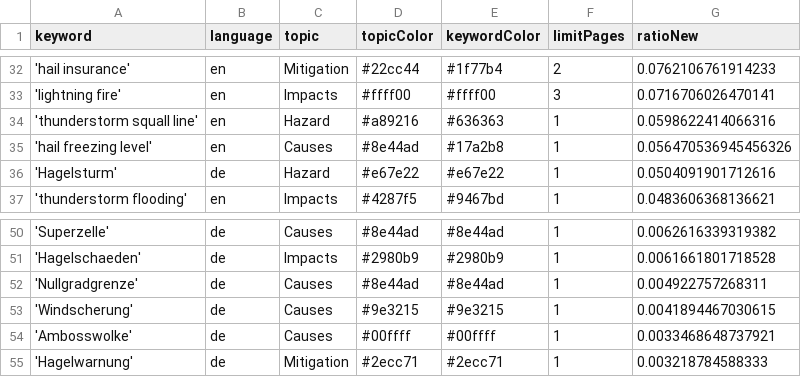
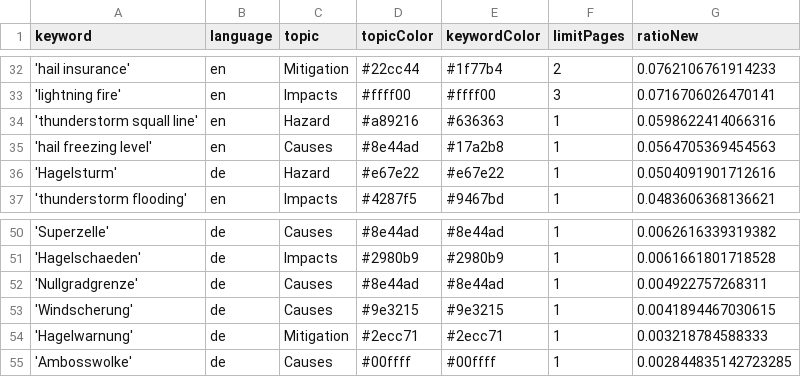
Before and after one commit to TinoH91news/ThunderstormIsComing, a CSV file: keywords.csv, drawn as a sheet; only a part is shown, gaps mark what is left out.

Commit message:
Commit from GitHub Actions (harvest:0.0)

```diff
--- a/keywords.csv
+++ b/keywords.csv
@@ -34,3 +34,3 @@ keyword,language,topic,topicColor,keywordColor,limitPages,ratioNew
 'thunderstorm squall line',en,Hazard,#a89216,#636363,1,0.0598622414066316
-'hail freezing level',en,Causes,#8e44ad,#17a2b8,1,0.056470536945456326
+'hail freezing level',en,Causes,#8e44ad,#17a2b8,1,0.0564705369454563
 'Hagelsturm',de,Hazard,#e67e22,#e67e22,1,0.0504091901712616
@@ -53,3 +53,3 @@ keyword,language,topic,topicColor,keywordColor,limitPages,ratioNew
 'Windscherung',de,Causes,#9e3215,#9e3215,1,0.0041894467030615
-'Ambosswolke',de,Causes,#00ffff,#00ffff,1,0.0033468648737921
 'Hagelwarnung',de,Mitigation,#2ecc71,#2ecc71,1,0.003218784588333
+'Ambosswolke',de,Causes,#00ffff,#00ffff,1,0.002844835142723285
```
